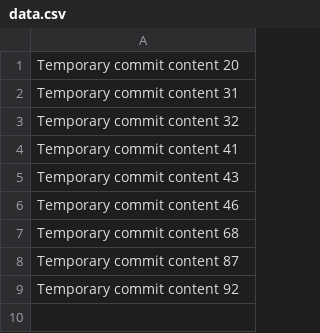
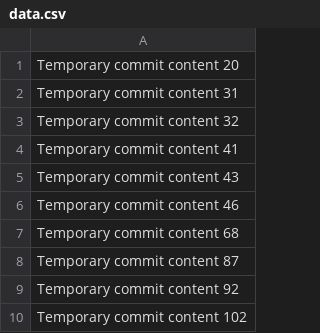
Before and after one commit to tranyiawqilong/BudgetWise, a CSV file: data.csv, drawn as a sheet.

```diff
--- a/data.csv
+++ b/data.csv
@@ -9 +9,2 @@ Temporary commit content 87
 Temporary commit content 92
+Temporary commit content 102
```
